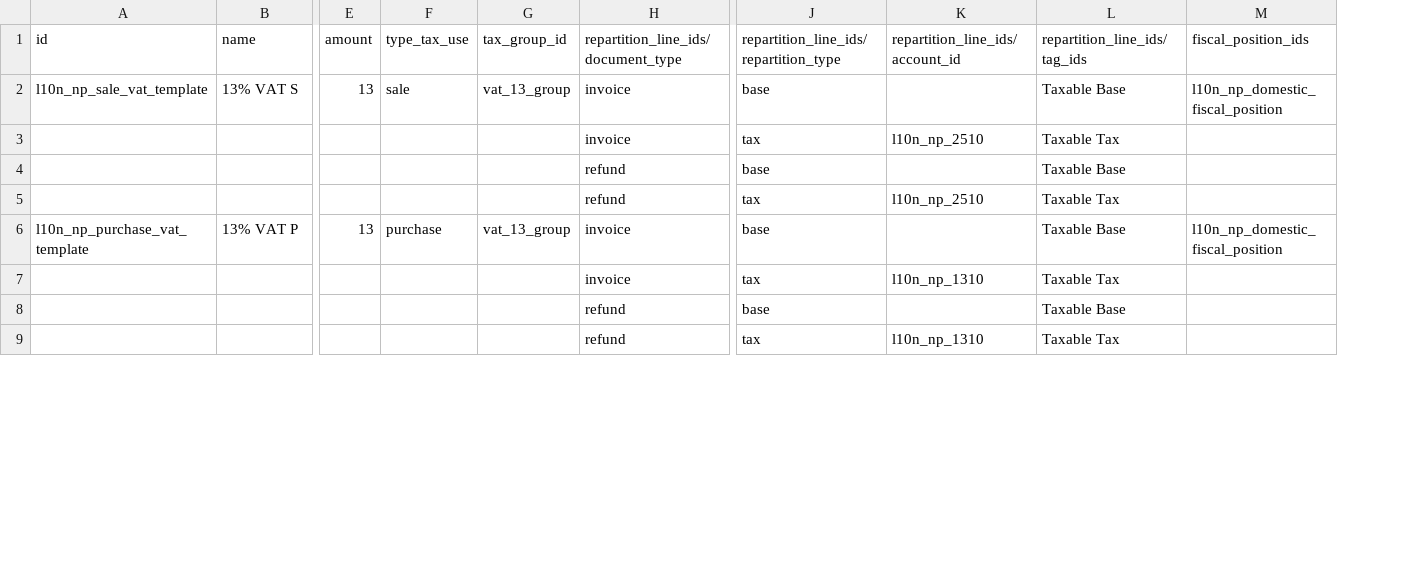
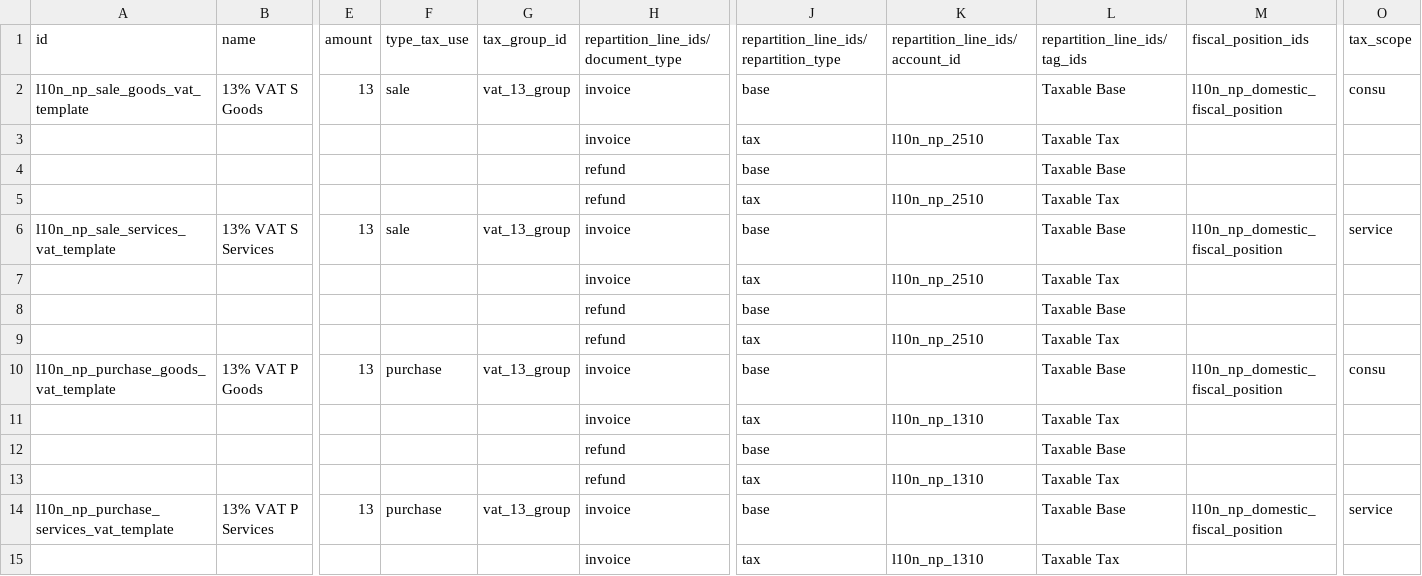
Before and after one commit to Corvanis/odoo-dev, a CSV file: addons/l10n_np/data/template/account.tax-np.csv, drawn as a sheet; only a part is shown, gaps mark what is left out; addresses are those after the commit; rows hold the shown columns only; the diff covers the shown part only; the diff names each change by its address in the sheet, - before the commit and + after, or states it on an @@ line.

Commit message:
[IMP] l10n_np: Add tax scope to tax definition
Before this commit:
- There was no separation in taxes for product type which was
  required in reports.

After this commit:
- Added `tax_scope` to the defined taxes to create easy separation.

task-6303256

```diff
--- a/addons/l10n_np/data/template/account.tax-np.csv
+++ b/addons/l10n_np/data/template/account.tax-np.csv
+column O (tax_scope), row 2: consu; row 10: consu
-A2 (id): l10n_np_sale_vat_template
+A2 (id): l10n_np_sale_goods_vat_template
-B2 (name): 13% VAT S
+B2 (name): 13% VAT S Goods
+row 6: l10n_np_sale_services_vat_template | 13% VAT S Services | 13 | sale | vat_13_group | invoice | base |  | Taxable Base | l10n_np_domestic_fiscal_position | service
+row 7:  |  |  |  |  | invoice | tax | l10n_np_2510 | Taxable Tax
+row 8:  |  |  |  |  | refund | base |  | Taxable Base
+row 9:  |  |  |  |  | refund | tax | l10n_np_2510 | Taxable Tax
-A10 (id): l10n_np_purchase_vat_template
+A10 (id): l10n_np_purchase_goods_vat_template
-B10 (name): 13% VAT P
+B10 (name): 13% VAT P Goods
+row 14: l10n_np_purchase_services_vat_template | 13% VAT P Services | 13 | purchase | vat_13_group | invoice | base |  | Taxable Base | l10n_np_domestic_fiscal_position | service
+row 15:  |  |  |  |  | invoice | tax | l10n_np_1310 | Taxable Tax
```
Also changed, not shown: 22 added rows and 14 edited cells elsewhere in this file.
